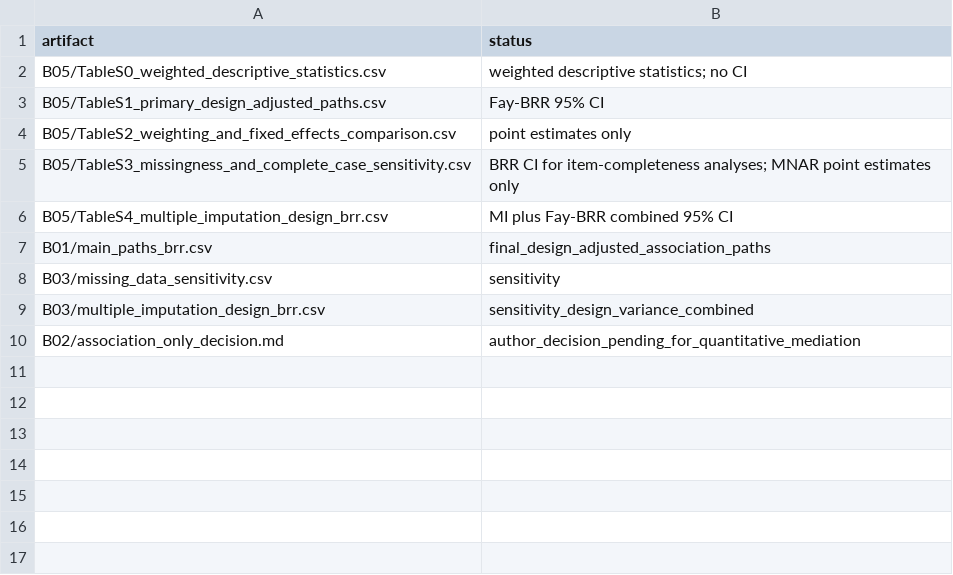
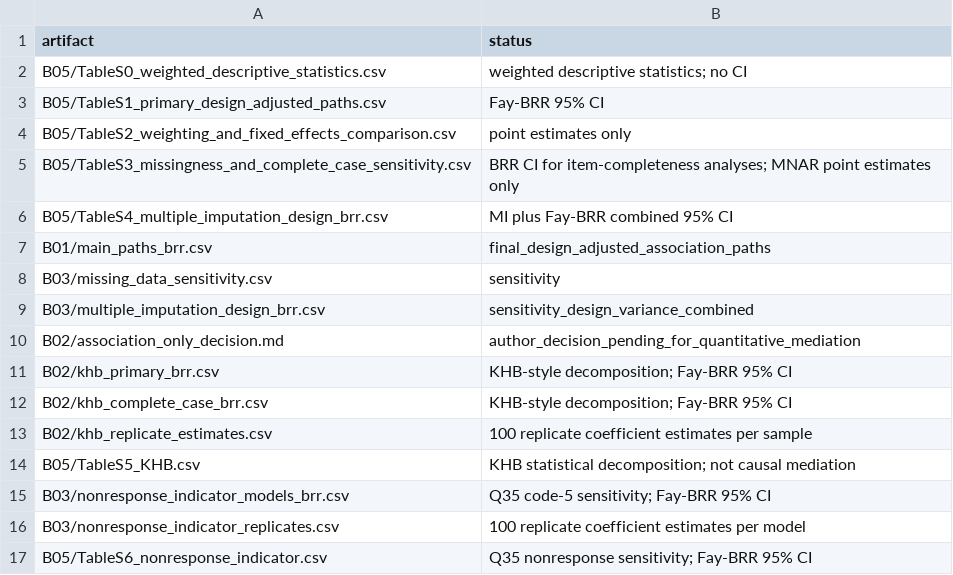
Before and after one commit to zhiqiuuu/plos_one_github_code, a CSV file: results/output_final/B05/release_manifest.csv, drawn as a sheet; the diff names each change by its address in the sheet, - before the commit and + after, or states it on an @@ line.

Commit message:
Publish taskbook KHB and nonresponse results

```diff
--- a/results/output_final/B05/release_manifest.csv
+++ b/results/output_final/B05/release_manifest.csv
+row 11: B02/khb_primary_brr.csv | KHB-style decomposition; Fay-BRR 95% CI
+row 12: B02/khb_complete_case_brr.csv | KHB-style decomposition; Fay-BRR 95% CI
+row 13: B02/khb_replicate_estimates.csv | 100 replicate coefficient estimates per sample
+row 14: B05/TableS5_KHB.csv | KHB statistical decomposition; not causal mediation
+row 15: B03/nonresponse_indicator_models_brr.csv | Q35 code-5 sensitivity; Fay-BRR 95% CI
+row 16: B03/nonresponse_indicator_replicates.csv | 100 replicate coefficient estimates per model
+row 17: B05/TableS6_nonresponse_indicator.csv | Q35 nonresponse sensitivity; Fay-BRR 95% CI
```
Also changed, not shown: 27 other files.
